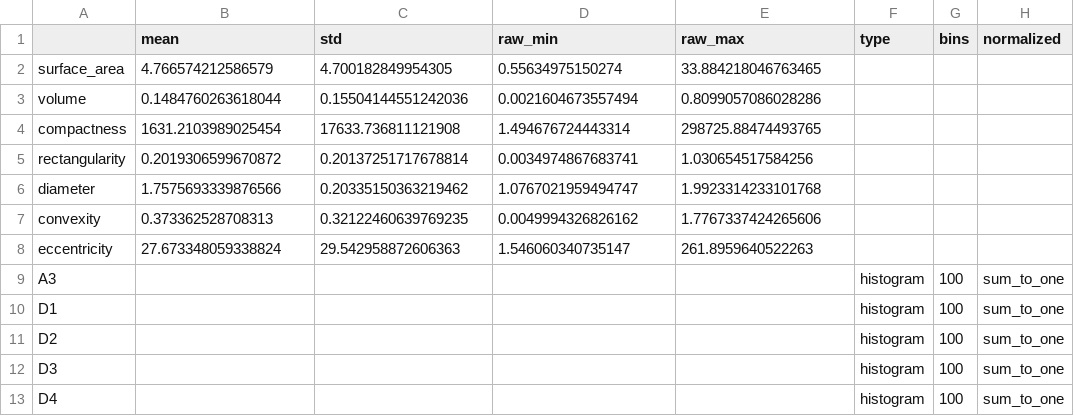
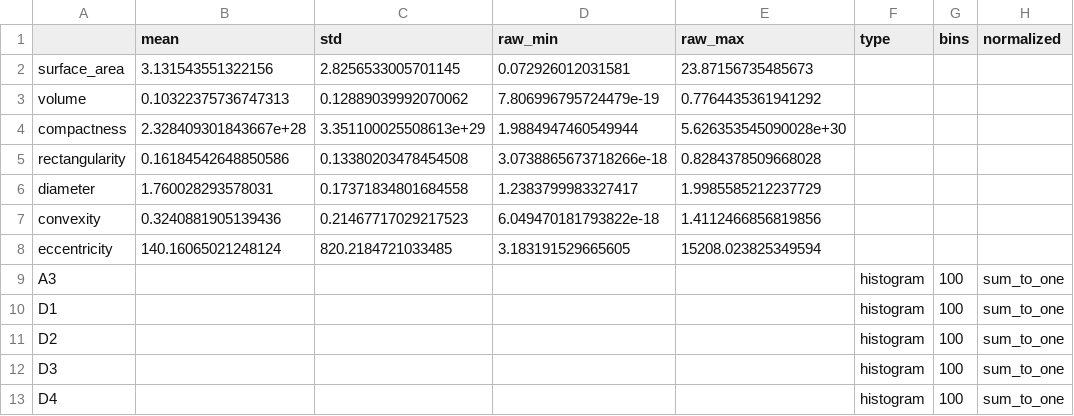
Before and after one commit to amjadhz/Multimedia_Retrival, a CSV file: MR System/database/normalization_params.csv, drawn as a sheet.

Commit message:
add: latest data used for query test
test data for query

```diff
--- a/MR System/database/normalization_params.csv
+++ b/MR System/database/normalization_params.csv
@@ -1,9 +1,9 @@
 ,mean,std,raw_min,raw_max,type,bins,normalized
-surface_area,4.766574212586579,4.700182849954305,0.55634975150274,33.884218046763465,,,
-volume,0.1484760263618044,0.15504144551242036,0.0021604673557494,0.8099057086028286,,,
-compactness,1631.2103989025454,17633.736811121908,1.494676724443314,298725.88474493765,,,
-rectangularity,0.2019306599670872,0.20137251717678814,0.0034974867683741,1.030654517584256,,,
-diameter,1.7575693339876566,0.20335150363219462,1.0767021959494747,1.9923314233101768,,,
-convexity,0.373362528708313,0.32122460639769235,0.0049994326826162,1.7767337424265606,,,
-eccentricity,27.673348059338824,29.542958872606363,1.546060340735147,261.8959640522263,,,
+surface_area,3.131543551322156,2.8256533005701145,0.072926012031581,23.87156735485673,,,
+volume,0.10322375736747313,0.12889039992070062,7.806996795724479e-19,0.7764435361941292,,,
+compactness,2.328409301843667e+28,3.351100025508613e+29,1.9884947460549944,5.626353545090028e+30,,,
+rectangularity,0.16184542648850586,0.13380203478454508,3.0738865673718266e-18,0.8284378509668028,,,
+diameter,1.760028293578031,0.17371834801684558,1.2383799983327417,1.9985585212237729,,,
+convexity,0.3240881905139436,0.21467717029217523,6.049470181793822e-18,1.4112466856819856,,,
+eccentricity,140.16065021248124,820.2184721033485,3.183191529665605,15208.023825349594,,,
 A3,,,,,histogram,100,sum_to_one
```
Also changed, not shown: 10 other files.
